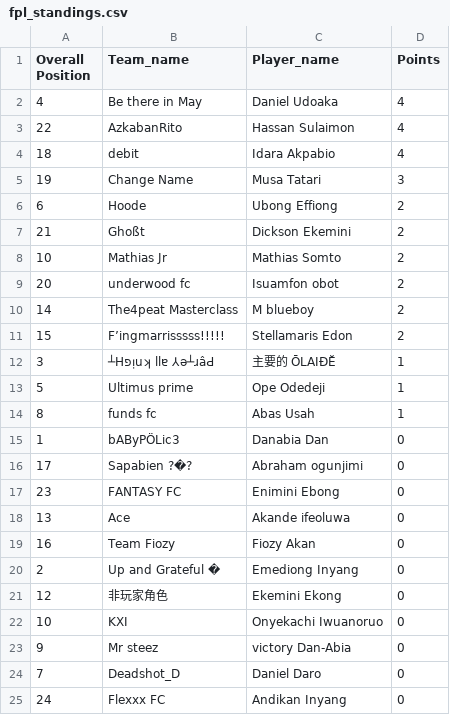
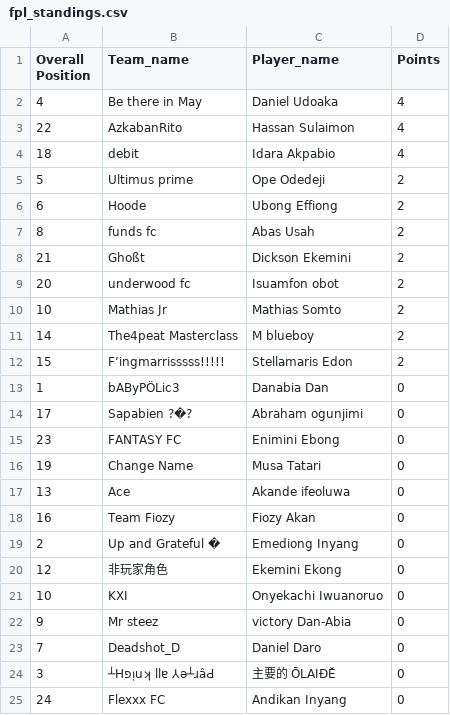
Before and after one commit to Coachsteveee/fpl, a CSV file: fpl_standings.csv, drawn as a sheet.

Commit message:
Update FPL standings [2024-12-03 22:47:01]

```diff
--- a/fpl_standings.csv
+++ b/fpl_standings.csv
@@ -4,12 +4,10 @@ Overall Position,Team_name,Player_name,Points
 18,debit,Idara Akpabio,4
-19,Change Name,Musa Tatari,3
+5,Ultimus prime,Ope Odedeji,2
 6,Hoode,Ubong Effiong,2
+8,funds fc,Abas Usah,2
 21,Ghoßt,Dickson Ekemini,2
+20,underwood fc,Isuamfon obot,2
 10,Mathias Jr,Mathias Somto,2
-20,underwood fc,Isuamfon obot,2
 14,The4peat Masterclass,M blueboy,2
 15,F’ingmarrisssss!!!!!,Stellamaris Edon,2
-3,┴Hפᴉuʞ llɐ ⅄ǝ┴ɹâԀ,主要的 ŌLAIĐĔ,1
-5,Ultimus prime,Ope Odedeji,1
-8,funds fc,Abas Usah,1
 1,bAByPÖLic3,Danabia Dan,0
@@ -17,2 +15,3 @@ Overall Position,Team_name,Player_name,Points
 23,FANTASY FC,Enimini Ebong,0
+19,Change Name,Musa Tatari,0
 13,Ace,Akande ifeoluwa,0
@@ -24,2 +23,3 @@ Overall Position,Team_name,Player_name,Points
 7,Deadshot_D,Daniel Daro,0
+3,┴Hפᴉuʞ llɐ ⅄ǝ┴ɹâԀ,主要的 ŌLAIĐĔ,0
 24,Flexxx FC,Andikan Inyang,0
```
